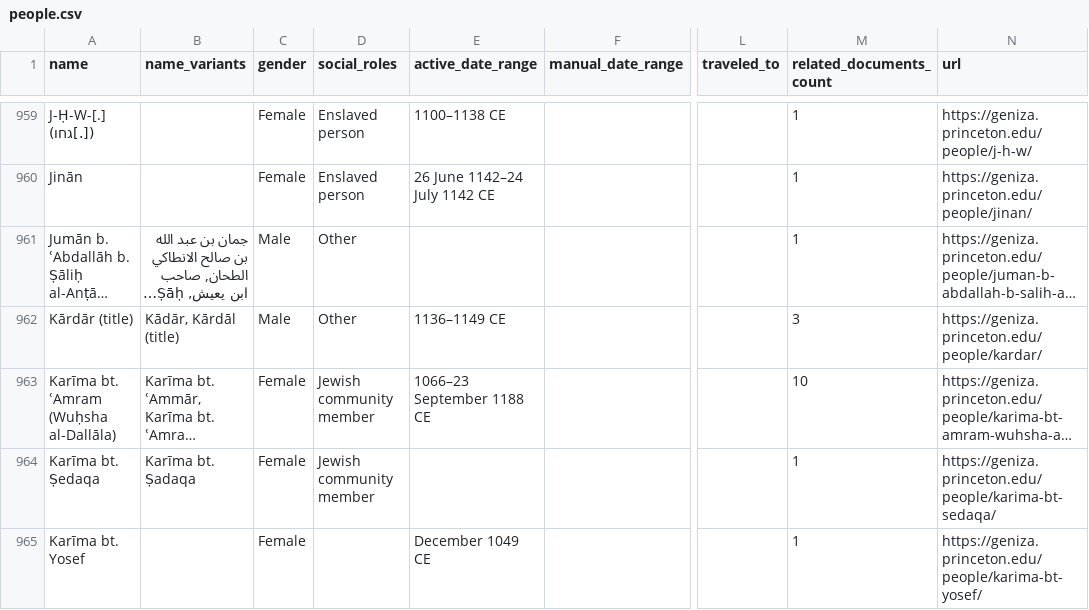
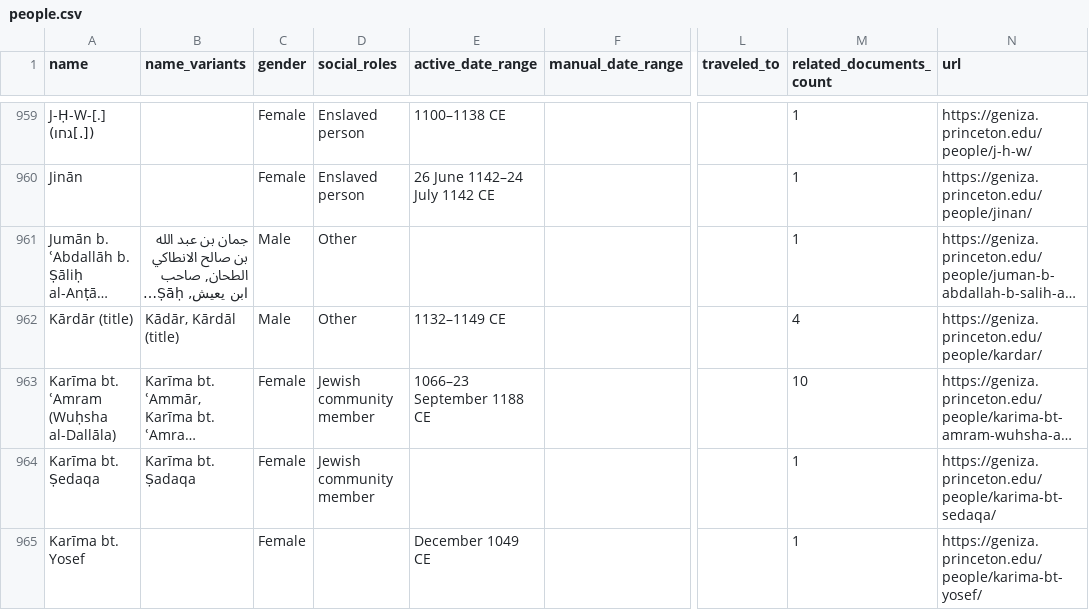
Before and after one commit to princetongenizalab/pgp-metadata, a CSV file: data/people.csv, drawn as a sheet; only a part is shown, gaps mark what is left out; long unchanged cells end in …; the diff names each change by its address in the sheet, - before the commit and + after, or states it on an @@ line.

Commit message:
Automated metadata export from PGP - people
Co-authored-by: Sasha Batz Stern

```diff
--- a/data/people.csv
+++ b/data/people.csv
-E962 (active_date_range): 1136–1149 CE
+E962 (active_date_range): 1132–1149 CE
-M962 (related_documents_count): 3
+M962 (related_documents_count): 4
```
